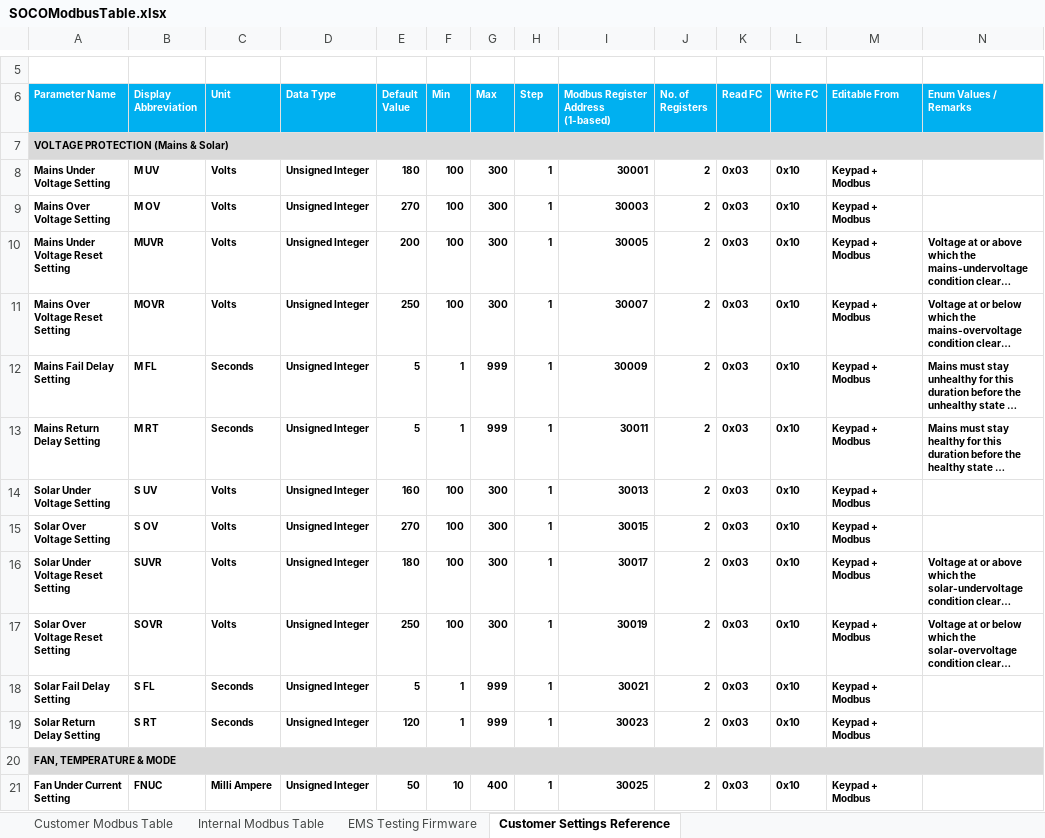
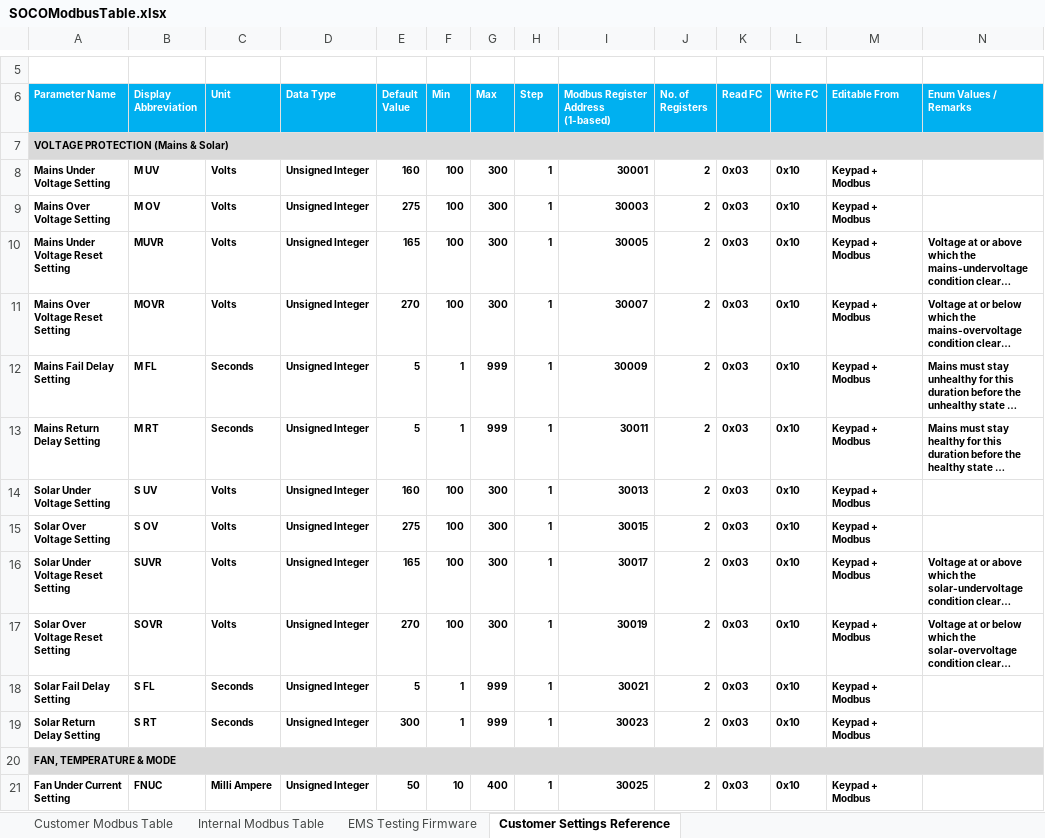
Before and after one commit to sakjain92/SOCO, an Excel workbook: Document/CustomerFacing/SOCOModbusTable.xlsx, sheet Customer Settings Reference, drawn as a sheet; only a part is shown, gaps mark what is left out; long unchanged cells end in …; values as stored, in another font and other column widths than the file's, no borders; the diff names each change by its address in the sheet, - before the commit and + after, or states it on an @@ line.

Commit message:
SOCO: Improv: Change default settings
Jio gave list of updated default values.

```diff
--- a/Document/CustomerFacing/SOCOModbusTable.xlsx (sheet Customer Settings Reference)
+++ b/Document/CustomerFacing/SOCOModbusTable.xlsx (sheet Customer Settings Reference)
-E8 (Default Value): 180
+E8 (Default Value): 160
-E9 (Default Value): 270
+E9 (Default Value): 275
-E10 (Default Value): 200
+E10 (Default Value): 165
-E11 (Default Value): 250
+E11 (Default Value): 270
-E15 (Default Value): 270
+E15 (Default Value): 275
-E16 (Default Value): 180
+E16 (Default Value): 165
-E17 (Default Value): 250
+E17 (Default Value): 270
-E19 (Default Value): 120
+E19 (Default Value): 300
```
Also changed, not shown: sheet Customer Modbus Table, 1 other file.
